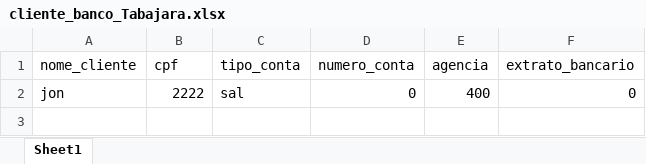
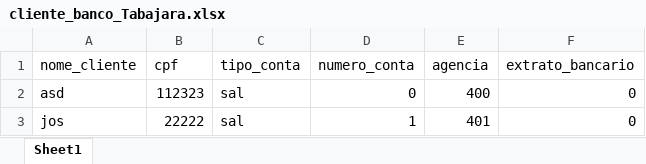
Before and after one commit to JonathanAlessandro/Aula_POO, an Excel workbook: cliente_banco_Tabajara.xlsx, sheet Sheet1, drawn as a sheet; values as stored, in another font and other column widths than the file's, no borders; the diff names each change by its address in the sheet, - before the commit and + after, or states it on an @@ line.

Commit message:
finalizado criar e addd conta

```diff
--- a/cliente_banco_Tabajara.xlsx (sheet Sheet1)
+++ b/cliente_banco_Tabajara.xlsx (sheet Sheet1)
-A2 (nome_cliente): jon
+A2 (nome_cliente): asd
-B2 (cpf): 2222
+B2 (cpf): 112323
+row 3: jos | 22222 | sal | 1 | 401 | 0
```
Also changed, not shown: 4 other files.
